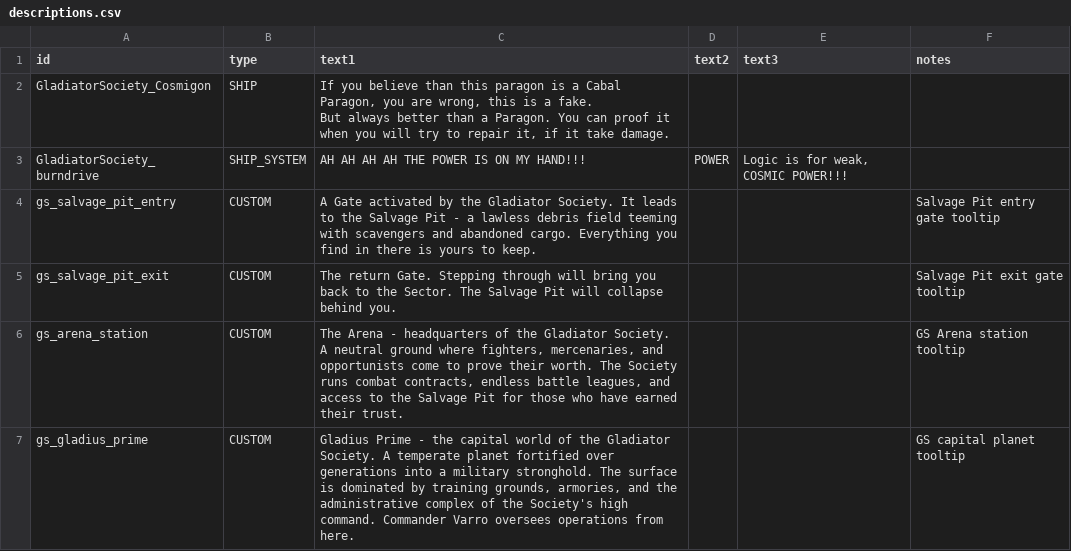
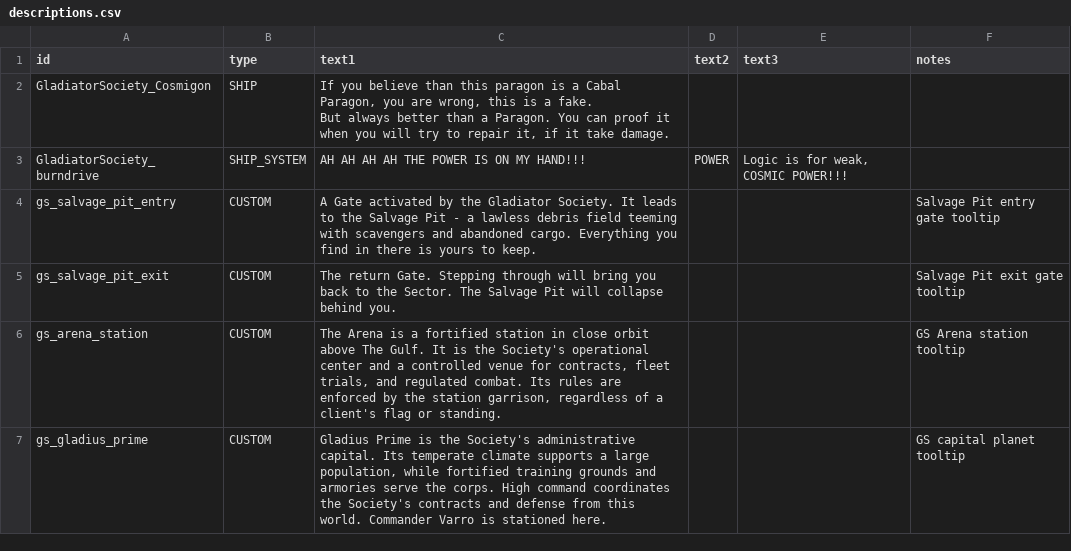
Before and after one commit to OpenChatGit/GladiatorSociety, a CSV file: data/strings/descriptions.csv, drawn as a sheet; only a part is shown; the diff covers the shown part only.

```diff
--- a/data/strings/descriptions.csv
+++ b/data/strings/descriptions.csv
@@ -7,3 +7,3 @@ gs_salvage_pit_entry,CUSTOM,"A Gate activated by the Gladiator Society. It leads
 gs_salvage_pit_exit,CUSTOM,"The return Gate. Stepping through will bring you back to the Sector. The Salvage Pit will collapse behind you.",,,"Salvage Pit exit gate tooltip"
-gs_arena_station,CUSTOM,"The Arena - headquarters of the Gladiator Society. A neutral ground where fighters, mercenaries, and opportunists come to prove their worth. The Society runs combat contracts, endless battle leagues, and access to the Salvage Pit for those who have earned their trust.",,,"GS Arena station tooltip"
-gs_gladius_prime,CUSTOM,"Gladius Prime - the capital world of the Gladiator Society. A temperate planet fortified over generations into a military stronghold. The surface is dominated by training grounds, armories, and the administrative complex of the Society's high command. Commander Varro oversees operations from here.",,,"GS capital planet tooltip"
+gs_arena_station,CUSTOM,"The Arena is a fortified station in close orbit above The Gulf. It is the Society's operational center and a controlled venue for contracts, fleet trials, and regulated combat. Its rules are enforced by the station garrison, regardless of a client's flag or standing.",,,"GS Arena station tooltip"
+gs_gladius_prime,CUSTOM,"Gladius Prime is the Society's administrative capital. Its temperate climate supports a large population, while fortified training grounds and armories serve the corps. High command coordinates the Society's contracts and defense from this world. Commander Varro is stationed here.",,,"GS capital planet tooltip"
```
Also changed, not shown: 2 added rows and 1 edited cell elsewhere in this file, 26 other files.
